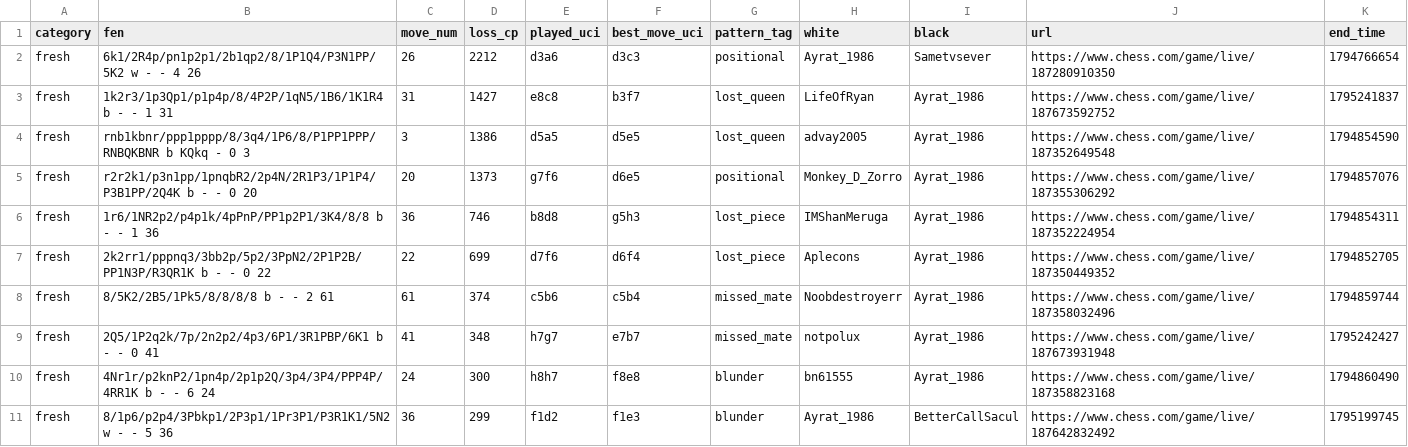
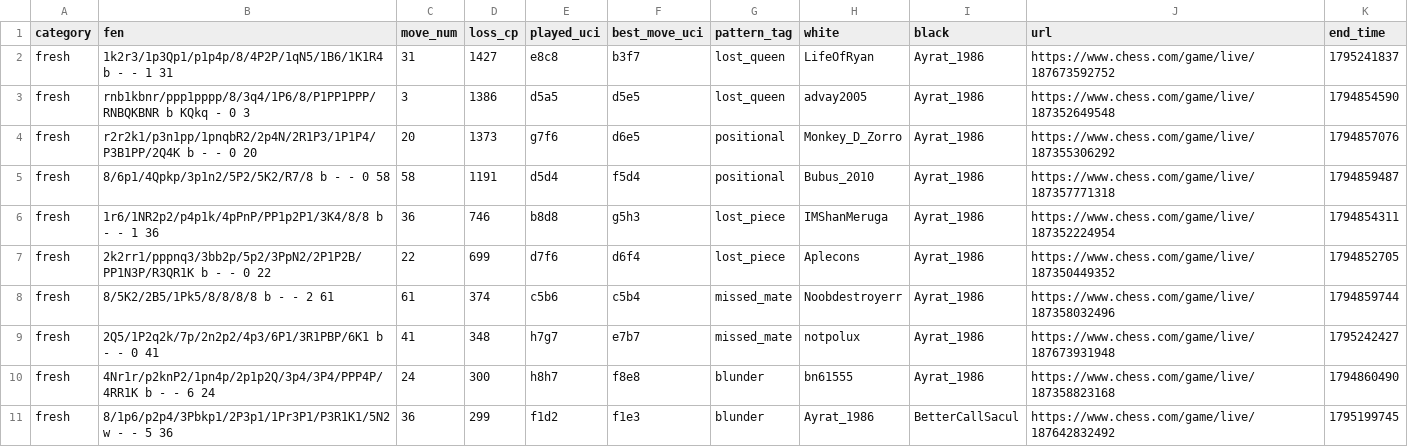
Before and after one commit to Ayrat1986/Analyze, a CSV file: reports/deck_latest.csv, drawn as a sheet; removed rows and columns are numbered as before the commit, all else as after; the diff names each change by its address in the sheet, - before the commit and + after, or states it on an @@ line.

```diff
--- a/reports/deck_latest.csv
+++ b/reports/deck_latest.csv
-row 2: fresh | 6k1/2R4p/pn1p2p1/2b1qp2/8/1P1Q4/P3N1PP/5K2 w - - 4 26 | 26 | 2212 | d3a6 | d3c3 | positional | Ayrat_1986 | Sametvsever | https://www.chess.com/game/live/187280910350 | 1794766654
+row 5: fresh | 8/6p1/4Qpkp/3p1n2/5P2/5K2/R7/8 b - - 0 58 | 58 | 1191 | d5d4 | f5d4 | positional | Bubus_2010 | Ayrat_1986 | https://www.chess.com/game/live/187357771318 | 1794859487
```
Also changed, not shown: reports/ai_export/index.csv, 30 other files.
